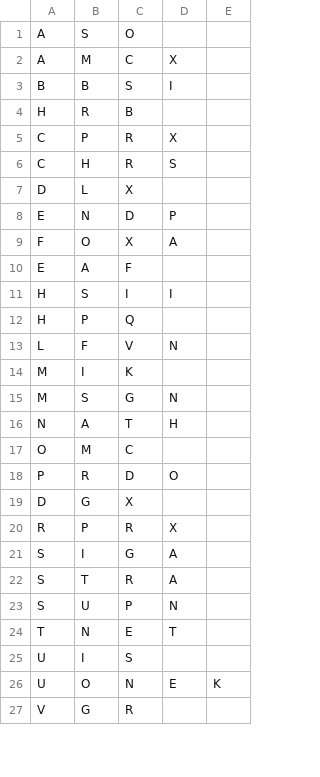
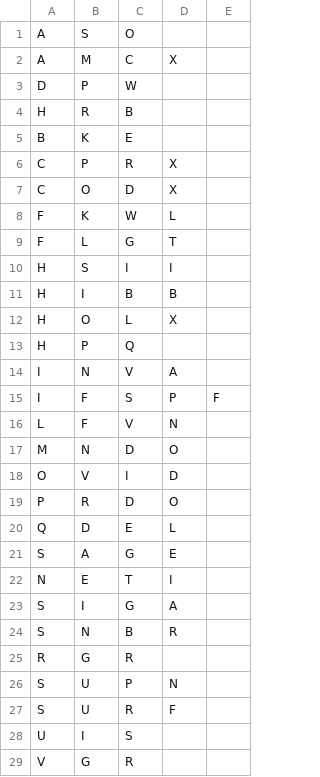
Before and after one commit to mjplacroix/investing_visual_comparison, a CSV file: g4g.csv, drawn as a sheet; only a part is shown; the diff covers the shown part only.

Commit message:
add several months worth of csv ticker data

```diff
--- a/g4g.csv
+++ b/g4g.csv
@@ -2,26 +2,28 @@ A,S,O
 A,M,C,X
-B,B,S,I
+D,P,W
 H,R,B
+B,K,E
 C,P,R,X
-C,H,R,S
-D,L,X
-E,N,D,P
-F,O,X,A
-E,A,F
+C,O,D,X
+F,K,W,L
+F,L,G,T
 H,S,I,I
+H,I,B,B
+H,O,L,X
 H,P,Q
+I,N,V,A
+I,F,S,P,F
 L,F,V,N
-M,I,K
-M,S,G,N
-N,A,T,H
-O,M,C
+M,N,D,O
+O,V,I,D
 P,R,D,O
-D,G,X
-R,P,R,X
+Q,D,E,L
+S,A,G,E
+N,E,T,I
 S,I,G,A
-S,T,R,A
+S,N,B,R
+R,G,R
 S,U,P,N
-T,N,E,T
+S,U,R,F
 U,I,S
-U,O,N,E,K
 V,G,R
```
Also changed, not shown: 1 added row and 3 removed rows elsewhere in this file, 28 other files.
